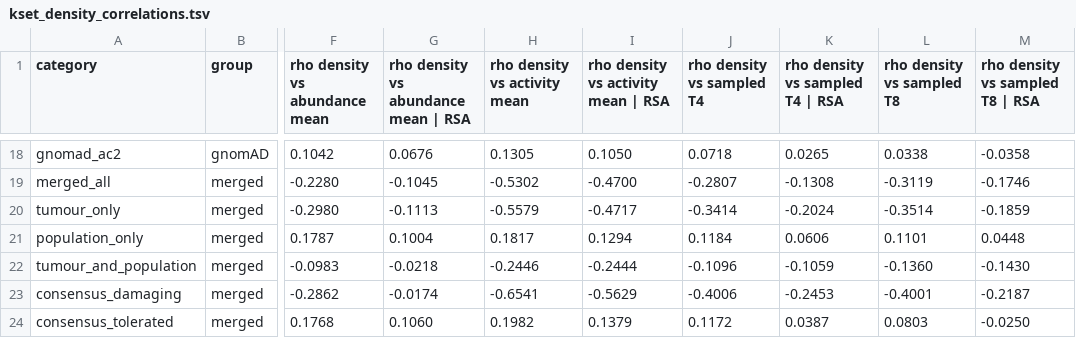
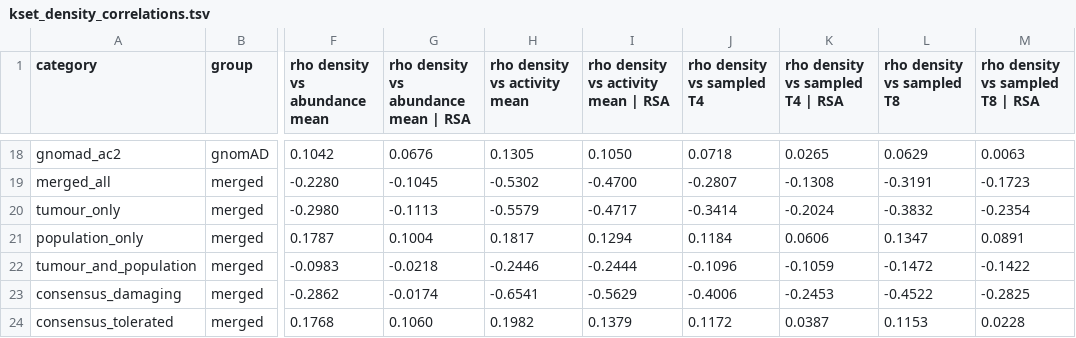
Before and after one commit to MarcoSanchini/my_extendedSampling, a TSV file: softmax/monte_carlo/pten_variants/kset_density_correlations.tsv, drawn as a sheet; only a part is shown, gaps mark what is left out; the diff covers the shown part only; the diff names each change by its address in the sheet, - before the commit and + after, or states it on an @@ line.

```diff
--- a/softmax/monte_carlo/pten_variants/kset_density_correlations.tsv
+++ b/softmax/monte_carlo/pten_variants/kset_density_correlations.tsv
-L18 (rho density vs sampled T8): 0.0338
+L18 (rho density vs sampled T8): 0.0629
-M18 (rho density vs sampled T8 | RSA): -0.0358
+M18 (rho density vs sampled T8 | RSA): 0.0063
-L19 (rho density vs sampled T8): -0.3119
+L19 (rho density vs sampled T8): -0.3191
-M19 (rho density vs sampled T8 | RSA): -0.1746
+M19 (rho density vs sampled T8 | RSA): -0.1723
-L20 (rho density vs sampled T8): -0.3514
+L20 (rho density vs sampled T8): -0.3832
-M20 (rho density vs sampled T8 | RSA): -0.1859
+M20 (rho density vs sampled T8 | RSA): -0.2354
-L21 (rho density vs sampled T8): 0.1101
+L21 (rho density vs sampled T8): 0.1347
-M21 (rho density vs sampled T8 | RSA): 0.0448
+M21 (rho density vs sampled T8 | RSA): 0.0891
-L22 (rho density vs sampled T8): -0.1360
+L22 (rho density vs sampled T8): -0.1472
-M22 (rho density vs sampled T8 | RSA): -0.1430
+M22 (rho density vs sampled T8 | RSA): -0.1422
-L23 (rho density vs sampled T8): -0.4001
+L23 (rho density vs sampled T8): -0.4522
-M23 (rho density vs sampled T8 | RSA): -0.2187
+M23 (rho density vs sampled T8 | RSA): -0.2825
-L24 (rho density vs sampled T8): 0.0803
+L24 (rho density vs sampled T8): 0.1153
-M24 (rho density vs sampled T8 | RSA): -0.0250
+M24 (rho density vs sampled T8 | RSA): 0.0228
```
Also changed, not shown: 32 edited cells elsewhere in this file, softmax/monte_carlo/pten_variants/kset_density_correlations_all_T.tsv, softmax/monte_carlo/pten_variants/kset_enrichment.tsv, 13 other files.
